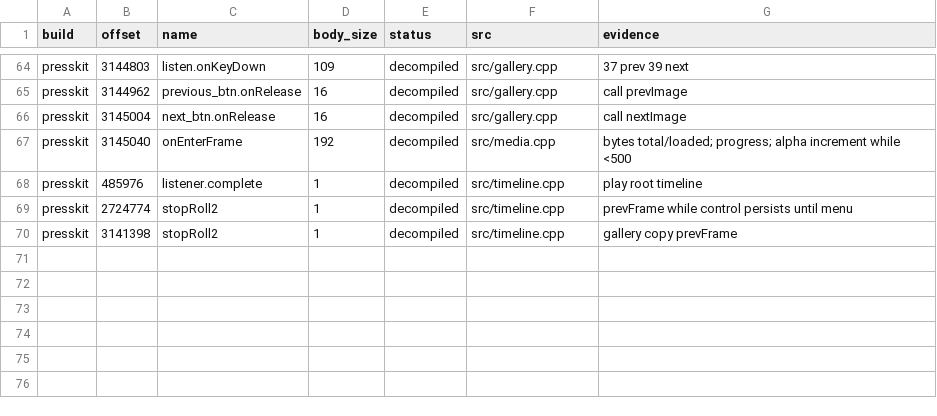
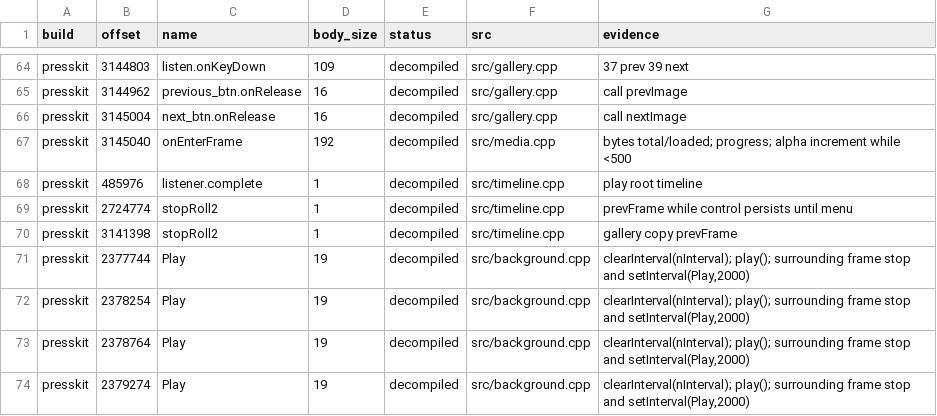
Before and after one commit to lizardpeter/black-ops-1-press-kit-decomp, a TSV file: records/avm1_functions.tsv, drawn as a sheet; only a part is shown, gaps mark what is left out.

Commit message:
Complete authored background callbacks and exclude Adobe projector reconstruction

```diff
--- a/records/avm1_functions.tsv
+++ b/records/avm1_functions.tsv
@@ -70 +70,5 @@ presskit	2724774	stopRoll2	1	decompiled	src/timeline.cpp	prevFrame while control
 presskit	3141398	stopRoll2	1	decompiled	src/timeline.cpp	gallery copy prevFrame
+presskit	2377744	Play	19	decompiled	src/background.cpp	clearInterval(nInterval); play(); surrounding frame stop and setInterval(Play,2000)
+presskit	2378254	Play	19	decompiled	src/background.cpp	clearInterval(nInterval); play(); surrounding frame stop and setInterval(Play,2000)
+presskit	2378764	Play	19	decompiled	src/background.cpp	clearInterval(nInterval); play(); surrounding frame stop and setInterval(Play,2000)
+presskit	2379274	Play	19	decompiled	src/background.cpp	clearInterval(nInterval); play(); surrounding frame stop and setInterval(Play,2000)
```
Also changed, not shown: 10 other files.
